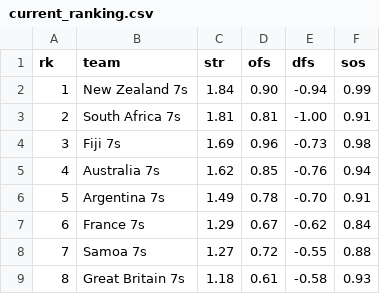
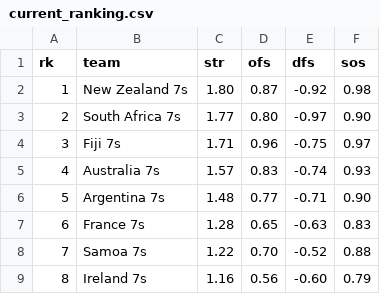
Before and after one commit to octonion/rugby, a CSV file: world_rugby/men_7s/current_ranking.csv, drawn as a sheet; only a part is shown; the diff covers the shown part only.

```diff
--- a/world_rugby/men_7s/current_ranking.csv
+++ b/world_rugby/men_7s/current_ranking.csv
@@ -1,9 +1,9 @@
 rk,team,str,ofs,dfs,sos
-1,New Zealand 7s,1.84,0.90,-0.94,0.99
-2,South Africa 7s,1.81,0.81,-1.00,0.91
-3,Fiji 7s,1.69,0.96,-0.73,0.98
-4,Australia 7s,1.62,0.85,-0.76,0.94
-5,Argentina 7s,1.49,0.78,-0.70,0.91
-6,France 7s,1.29,0.67,-0.62,0.84
-7,Samoa 7s,1.27,0.72,-0.55,0.88
-8,Great Britain 7s,1.18,0.61,-0.58,0.93
+1,New Zealand 7s,1.80,0.87,-0.92,0.98
+2,South Africa 7s,1.77,0.80,-0.97,0.90
+3,Fiji 7s,1.71,0.96,-0.75,0.97
+4,Australia 7s,1.57,0.83,-0.74,0.93
+5,Argentina 7s,1.48,0.77,-0.71,0.90
+6,France 7s,1.28,0.65,-0.63,0.83
+7,Samoa 7s,1.22,0.70,-0.52,0.88
+8,Ireland 7s,1.16,0.56,-0.60,0.79
```
Also changed, not shown: 131 edited cells elsewhere in this file, world_rugby/men_7s/predict.csv, world_rugby/women_7s/current_ranking.csv, 11 other files.
